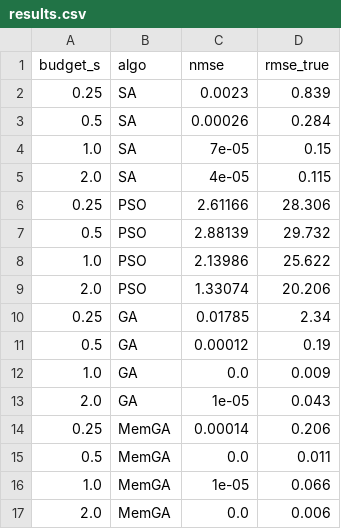
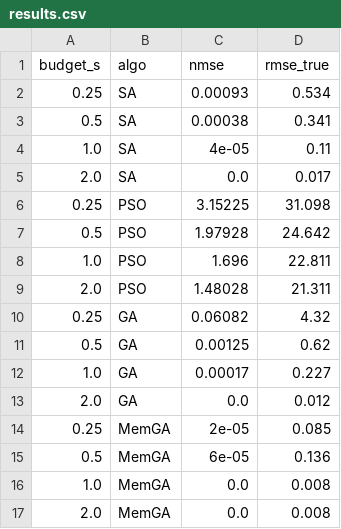
Before and after one commit to dohyeong-kim-95/tmp_ML, a CSV file: prob2/results.csv, drawn as a sheet; only a part is shown; the diff covers the shown part only.

```diff
--- a/prob2/results.csv
+++ b/prob2/results.csv
@@ -1,17 +1,17 @@
 budget_s,algo,nmse,rmse_true
-0.25,SA,0.0023,0.839
-0.5,SA,0.00026,0.284
-1.0,SA,7e-05,0.15
-2.0,SA,4e-05,0.115
-0.25,PSO,2.61166,28.306
-0.5,PSO,2.88139,29.732
-1.0,PSO,2.13986,25.622
-2.0,PSO,1.33074,20.206
-0.25,GA,0.01785,2.34
-0.5,GA,0.00012,0.19
-1.0,GA,0.0,0.009
-2.0,GA,1e-05,0.043
-0.25,MemGA,0.00014,0.206
-0.5,MemGA,0.0,0.011
-1.0,MemGA,1e-05,0.066
-2.0,MemGA,0.0,0.006
+0.25,SA,0.00093,0.534
+0.5,SA,0.00038,0.341
+1.0,SA,4e-05,0.11
+2.0,SA,0.0,0.017
+0.25,PSO,3.15225,31.098
+0.5,PSO,1.97928,24.642
+1.0,PSO,1.696,22.811
+2.0,PSO,1.48028,21.311
+0.25,GA,0.06082,4.32
+0.5,GA,0.00125,0.62
+1.0,GA,0.00017,0.227
+2.0,GA,0.0,0.012
+0.25,MemGA,2e-05,0.085
+0.5,MemGA,6e-05,0.136
+1.0,MemGA,0.0,0.008
+2.0,MemGA,0.0,0.008
```
Also changed, not shown: 22 edited cells elsewhere in this file, 1 other file.
